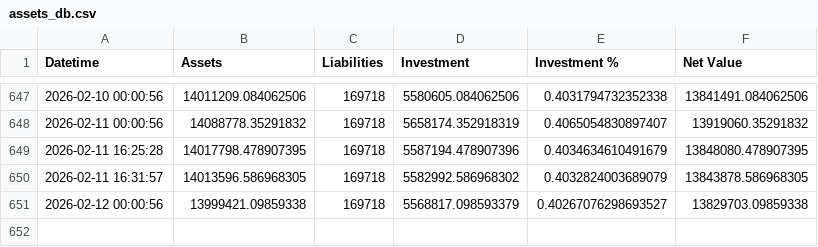
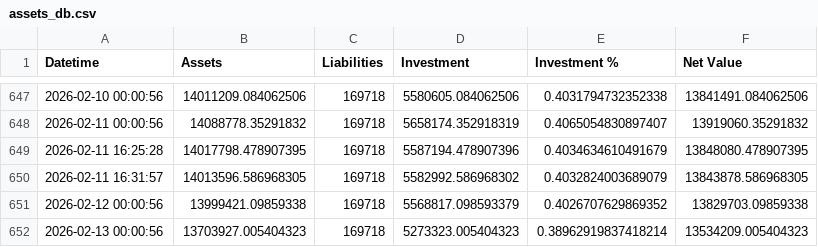
Before and after one commit to hangeng/balance_sheet_repo, a CSV file: assets_db.csv, drawn as a sheet; only a part is shown, gaps mark what is left out.

```diff
--- a/assets_db.csv
+++ b/assets_db.csv
@@ -650,2 +650,3 @@ Datetime,Assets,Liabilities,Investment,Investment %,Net Value
 2026-02-11 16:31:57,14013596.586968305,169718,5582992.586968302,0.4032824003689079,13843878.586968305
-2026-02-12 00:00:56,13999421.09859338,169718,5568817.098593379,0.40267076298693527,13829703.09859338
+2026-02-12 00:00:56,13999421.09859338,169718,5568817.098593379,0.4026707629869352,13829703.09859338
+2026-02-13 00:00:56,13703927.005404323,169718,5273323.005404323,0.38962919837418214,13534209.005404323
```
Also changed, not shown: balancesheet.csv, 2 other files.
